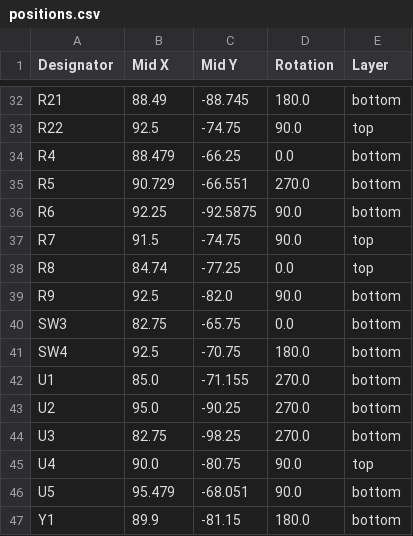
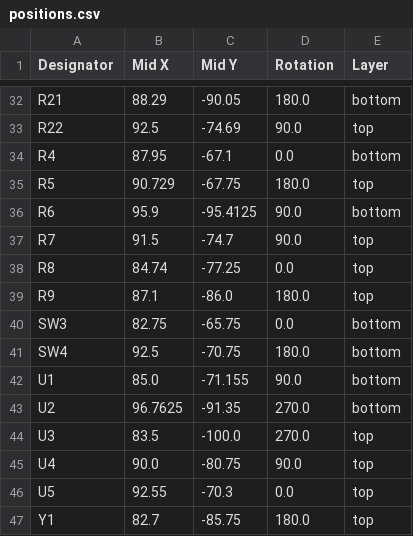
Before and after one commit to souptik-samanta/Hackducky, a CSV file: production/positions.csv, drawn as a sheet; only a part is shown, gaps mark what is left out; the diff covers the shown part only; the diff names each change by its address in the sheet, - before the commit and + after, or states it on an @@ line.

```diff
--- a/production/positions.csv
+++ b/production/positions.csv
-B32 (Mid X): 88.49
+B32 (Mid X): 88.29
-C32 (Mid Y): -88.745
+C32 (Mid Y): -90.05
-C33 (Mid Y): -74.75
+C33 (Mid Y): -74.69
-B34 (Mid X): 88.479
+B34 (Mid X): 87.95
-C34 (Mid Y): -66.25
+C34 (Mid Y): -67.1
-C35 (Mid Y): -66.551
+C35 (Mid Y): -67.75
-D35 (Rotation): 270.0
+D35 (Rotation): 180.0
-E35 (Layer): bottom
+E35 (Layer): top
-B36 (Mid X): 92.25
+B36 (Mid X): 95.9
-C36 (Mid Y): -92.5875
+C36 (Mid Y): -95.4125
-C37 (Mid Y): -74.75
+C37 (Mid Y): -74.7
-B39 (Mid X): 92.5
+B39 (Mid X): 87.1
-C39 (Mid Y): -82.0
+C39 (Mid Y): -86.0
-D39 (Rotation): 90.0
+D39 (Rotation): 180.0
-E39 (Layer): bottom
+E39 (Layer): top
-D42 (Rotation): 270.0
+D42 (Rotation): 90.0
-B43 (Mid X): 95.0
+B43 (Mid X): 96.7625
-C43 (Mid Y): -90.25
+C43 (Mid Y): -91.35
-B44 (Mid X): 82.75
+B44 (Mid X): 83.5
-C44 (Mid Y): -98.25
+C44 (Mid Y): -100.0
-E44 (Layer): bottom
+E44 (Layer): top
-B46 (Mid X): 95.479
+B46 (Mid X): 92.55
-C46 (Mid Y): -68.051
+C46 (Mid Y): -70.3
-D46 (Rotation): 90.0
+D46 (Rotation): 0.0
-E46:E47 (Layer): bottom
+E46:E47 (Layer): top
-B47 (Mid X): 89.9
+B47 (Mid X): 82.7
-C47 (Mid Y): -81.15
+C47 (Mid Y): -85.75
```
Also changed, not shown: 51 edited cells elsewhere in this file, production/bom.csv, production/designators.csv, 31 other files.
